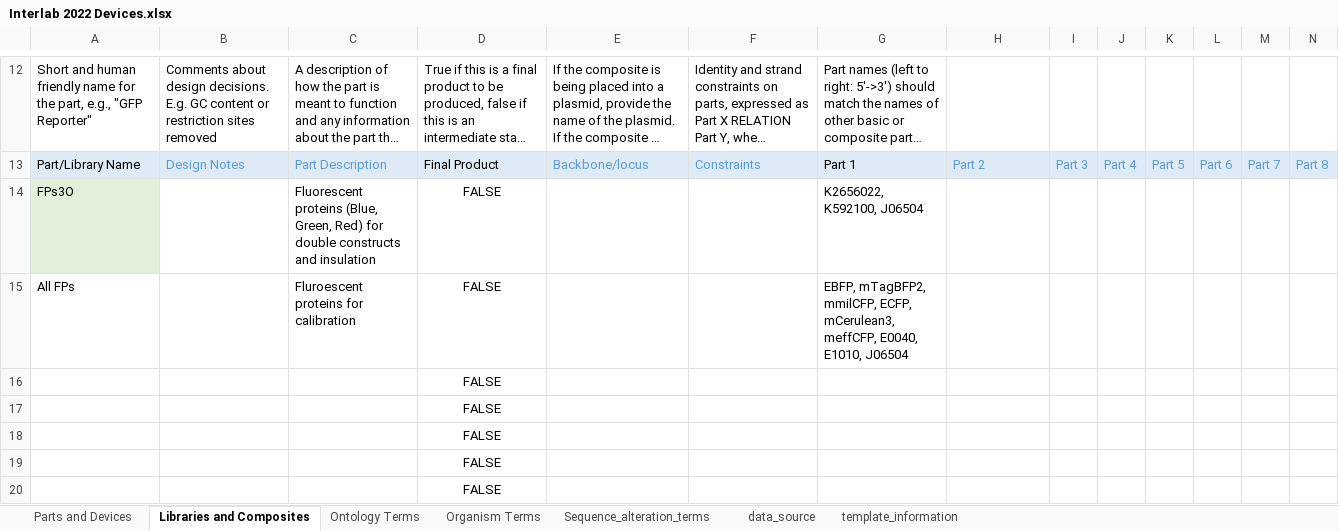
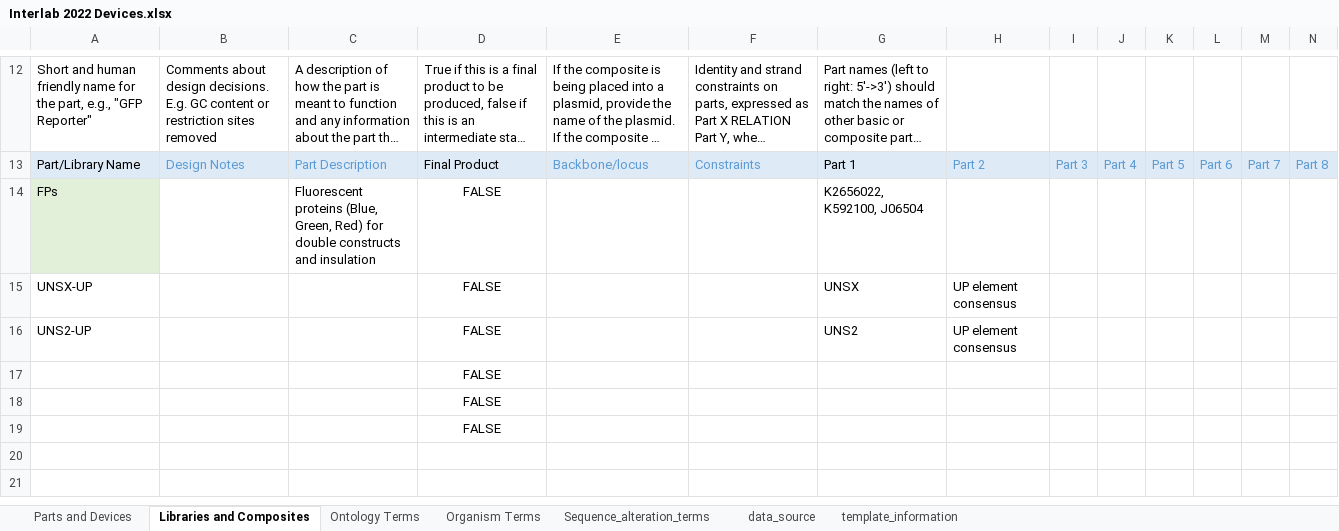
Before and after one commit to nickdelkis/iGEM-distribution, an Excel workbook: Interlab 2022 Devices/Interlab 2022 Devices.xlsx, sheet Libraries and Composites, drawn as a sheet; only a part is shown, gaps mark what is left out; long unchanged cells end in …; values as stored, in another font and other column widths than the file's, no borders; table styles not drawn; removed rows and columns are numbered as before the commit, all else as after; rows hold the shown columns only; the diff names each change by its address in the sheet, - before the commit and + after, or states it on an @@ line.

```diff
--- a/Interlab 2022 Devices/Interlab 2022 Devices.xlsx (sheet Libraries and Composites)
+++ b/Interlab 2022 Devices/Interlab 2022 Devices.xlsx (sheet Libraries and Composites)
-A14: FPs3O
+A14: FPs
-row 15: All FPs |  | Fluroescent proteins for calibration | FALSE |  |  | EBFP, mTagBFP2, mmilCFP, ECFP, mCerulean3, meffCFP, E0040, E1010, J06504
-row 16:  |  |  | FALSE
-row 17:  |  |  | FALSE
+row 15: UNSX-UP |  |  | FALSE |  |  | UNSX | UP element consensus
+row 16: UNS2-UP |  |  | FALSE |  |  | UNS2 | UP element consensus
```
Also changed, not shown: sheet Parts and Devices.
